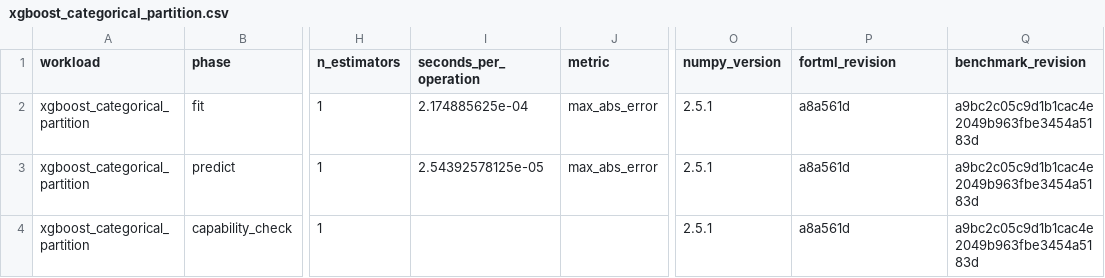
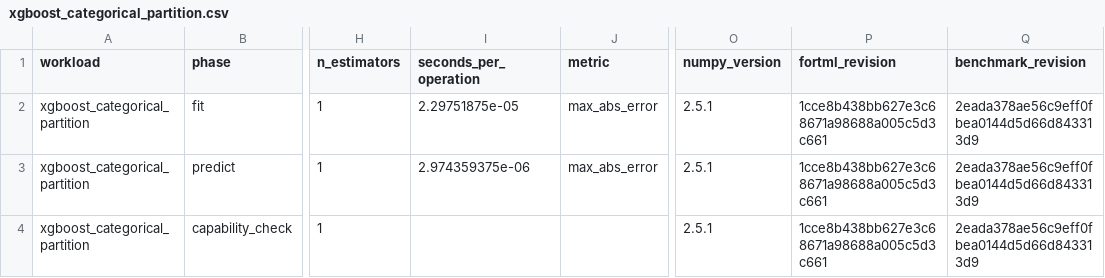
Before and after one commit to lazy-fortran/fortml-bench, a CSV file: results/xgboost_categorical_partition.csv, drawn as a sheet; only a part is shown, gaps mark what is left out; the diff names each change by its address in the sheet, - before the commit and + after, or states it on an @@ line.

Commit message:
bench: repin exhaustive categorical evidence

```diff
--- a/results/xgboost_categorical_partition.csv
+++ b/results/xgboost_categorical_partition.csv
-I2 (seconds_per_operation): 2.174885625e-04
+I2 (seconds_per_operation): 2.29751875e-05
-P2:P4 (fortml_revision): a8a561d
+P2:P4 (fortml_revision): 1cce8b438bb627e3c68671a98688a005c5d3c661
-Q2:Q4 (benchmark_revision): a9bc2c05c9d1b1cac4e2049b963fbe3454a5183d
+Q2:Q4 (benchmark_revision): 2eada378ae56c9eff0fbea0144d5d66d843313d9
-I3 (seconds_per_operation): 2.54392578125e-05
+I3 (seconds_per_operation): 2.974359375e-06
```
